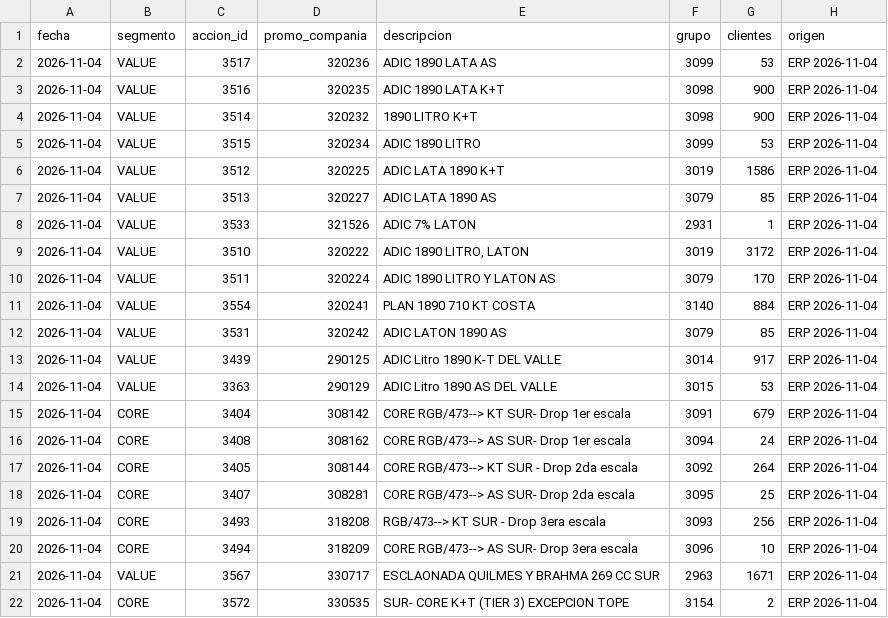
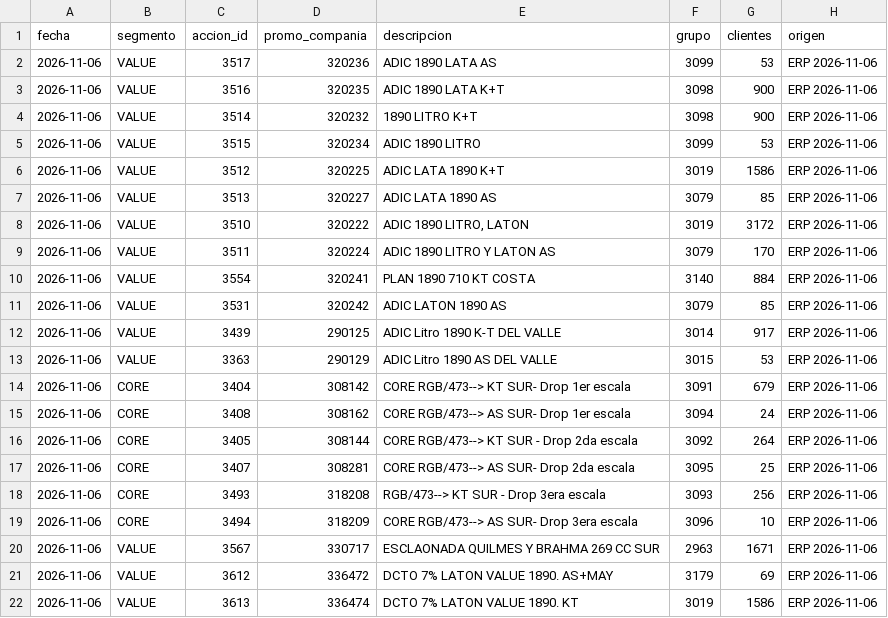
Before and after one commit to tomasddv/grupo-de-clientes-, a CSV file: trade_spend_dashboard/data/processed/group_summary.csv, drawn as a sheet.

```diff
--- a/trade_spend_dashboard/data/processed/group_summary.csv
+++ b/trade_spend_dashboard/data/processed/group_summary.csv
@@ -1,22 +1,22 @@
 fecha,segmento,accion_id,promo_compania,descripcion,grupo,clientes,origen
-2026-11-04,VALUE,3517,320236,ADIC 1890 LATA AS,3099,53,ERP 2026-11-04
-2026-11-04,VALUE,3516,320235,ADIC 1890 LATA K+T,3098,900,ERP 2026-11-04
-2026-11-04,VALUE,3514,320232,1890 LITRO K+T,3098,900,ERP 2026-11-04
-2026-11-04,VALUE,3515,320234,ADIC 1890 LITRO,3099,53,ERP 2026-11-04
-2026-11-04,VALUE,3512,320225,ADIC LATA 1890 K+T,3019,1586,ERP 2026-11-04
-2026-11-04,VALUE,3513,320227,ADIC LATA 1890 AS,3079,85,ERP 2026-11-04
-2026-11-04,VALUE,3533,321526,ADIC 7% LATON,2931,1,ERP 2026-11-04
-2026-11-04,VALUE,3510,320222,"ADIC 1890 LITRO, LATON",3019,3172,ERP 2026-11-04
-2026-11-04,VALUE,3511,320224,ADIC 1890 LITRO Y LATON AS,3079,170,ERP 2026-11-04
-2026-11-04,VALUE,3554,320241,PLAN 1890 710 KT COSTA,3140,884,ERP 2026-11-04
-2026-11-04,VALUE,3531,320242,ADIC LATON 1890 AS,3079,85,ERP 2026-11-04
-2026-11-04,VALUE,3439,290125,ADIC Litro 1890 K-T DEL VALLE,3014,917,ERP 2026-11-04
-2026-11-04,VALUE,3363,290129,ADIC Litro 1890 AS DEL VALLE,3015,53,ERP 2026-11-04
-2026-11-04,CORE,3404,308142,CORE RGB/473--> KT SUR- Drop 1er escala,3091,679,ERP 2026-11-04
-2026-11-04,CORE,3408,308162,CORE RGB/473--> AS SUR-  Drop 1er escala,3094,24,ERP 2026-11-04
-2026-11-04,CORE,3405,308144,CORE RGB/473--> KT SUR -  Drop 2da escala,3092,264,ERP 2026-11-04
-2026-11-04,CORE,3407,308281,CORE RGB/473--> AS SUR-  Drop 2da escala,3095,25,ERP 2026-11-04
-2026-11-04,CORE,3493,318208,RGB/473--> KT SUR -  Drop 3era escala,3093,256,ERP 2026-11-04
-2026-11-04,CORE,3494,318209,CORE RGB/473--> AS SUR-  Drop 3era escala,3096,10,ERP 2026-11-04
-2026-11-04,VALUE,3567,330717,ESCLAONADA QUILMES Y BRAHMA 269 CC SUR,2963,1671,ERP 2026-11-04
-2026-11-04,CORE,3572,330535,SUR- CORE K+T (TIER 3) EXCEPCION TOPE,3154,2,ERP 2026-11-04
+2026-11-06,VALUE,3517,320236,ADIC 1890 LATA AS,3099,53,ERP 2026-11-06
+2026-11-06,VALUE,3516,320235,ADIC 1890 LATA K+T,3098,900,ERP 2026-11-06
+2026-11-06,VALUE,3514,320232,1890 LITRO K+T,3098,900,ERP 2026-11-06
+2026-11-06,VALUE,3515,320234,ADIC 1890 LITRO,3099,53,ERP 2026-11-06
+2026-11-06,VALUE,3512,320225,ADIC LATA 1890 K+T,3019,1586,ERP 2026-11-06
+2026-11-06,VALUE,3513,320227,ADIC LATA 1890 AS,3079,85,ERP 2026-11-06
+2026-11-06,VALUE,3510,320222,"ADIC 1890 LITRO, LATON",3019,3172,ERP 2026-11-06
+2026-11-06,VALUE,3511,320224,ADIC 1890 LITRO Y LATON AS,3079,170,ERP 2026-11-06
+2026-11-06,VALUE,3554,320241,PLAN 1890 710 KT COSTA,3140,884,ERP 2026-11-06
+2026-11-06,VALUE,3531,320242,ADIC LATON 1890 AS,3079,85,ERP 2026-11-06
+2026-11-06,VALUE,3439,290125,ADIC Litro 1890 K-T DEL VALLE,3014,917,ERP 2026-11-06
+2026-11-06,VALUE,3363,290129,ADIC Litro 1890 AS DEL VALLE,3015,53,ERP 2026-11-06
+2026-11-06,CORE,3404,308142,CORE RGB/473--> KT SUR- Drop 1er escala,3091,679,ERP 2026-11-06
+2026-11-06,CORE,3408,308162,CORE RGB/473--> AS SUR-  Drop 1er escala,3094,24,ERP 2026-11-06
+2026-11-06,CORE,3405,308144,CORE RGB/473--> KT SUR -  Drop 2da escala,3092,264,ERP 2026-11-06
+2026-11-06,CORE,3407,308281,CORE RGB/473--> AS SUR-  Drop 2da escala,3095,25,ERP 2026-11-06
+2026-11-06,CORE,3493,318208,RGB/473--> KT SUR -  Drop 3era escala,3093,256,ERP 2026-11-06
+2026-11-06,CORE,3494,318209,CORE RGB/473--> AS SUR-  Drop 3era escala,3096,10,ERP 2026-11-06
+2026-11-06,VALUE,3567,330717,ESCLAONADA QUILMES Y BRAHMA 269 CC SUR,2963,1671,ERP 2026-11-06
+2026-11-06,VALUE,3612,336472,DCTO 7% LATON VALUE 1890. AS+MAY,3179,69,ERP 2026-11-06
+2026-11-06,VALUE,3613,336474,DCTO 7% LATON VALUE 1890. KT,3019,1586,ERP 2026-11-06
```
Also changed, not shown: trade_spend_dashboard/data/processed/alerts.csv, trade_spend_dashboard/data/processed/client_percentages.csv, 1 other file.
